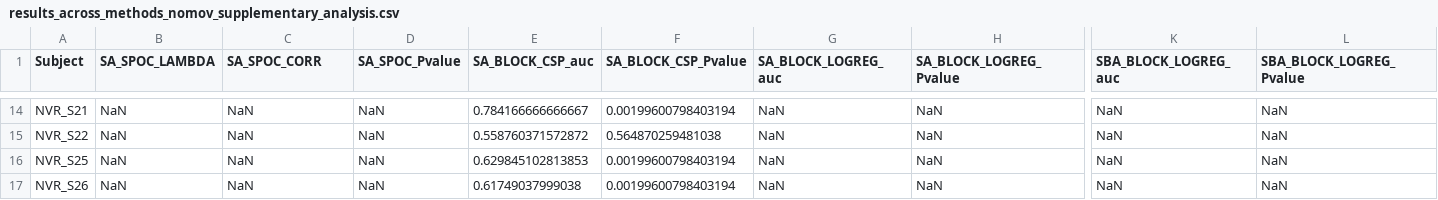
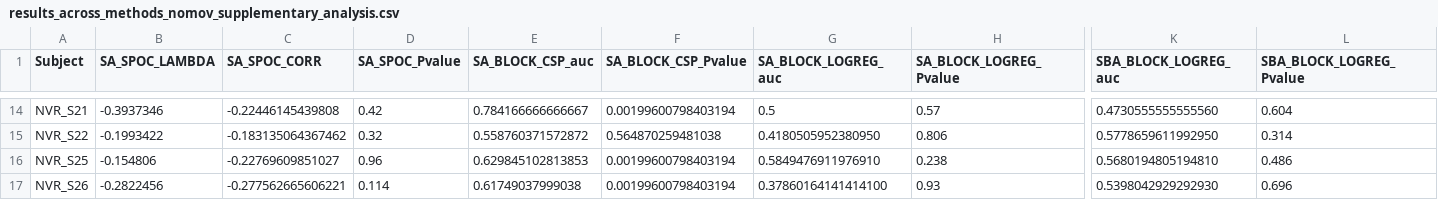
Before and after one commit to NeVRo-study/NeVRo, a CSV file: Results/Tables/results_across_methods_nomov_supplementary_analysis.csv, drawn as a sheet; only a part is shown, gaps mark what is left out; the diff covers the shown part only; the diff names each change by its address in the sheet, - before the commit and + after, or states it on an @@ line.

Commit message:
fill results

```diff
--- a/Results/Tables/results_across_methods_nomov_supplementary_analysis.csv
+++ b/Results/Tables/results_across_methods_nomov_supplementary_analysis.csv
-B14 (SA_SPOC_LAMBDA): NaN
+B14 (SA_SPOC_LAMBDA): -0.3937346
-C14 (SA_SPOC_CORR): NaN
+C14 (SA_SPOC_CORR): -0.22446145439808
-D14 (SA_SPOC_Pvalue): NaN
+D14 (SA_SPOC_Pvalue): 0.42
-G14 (SA_BLOCK_LOGREG_auc): NaN
+G14 (SA_BLOCK_LOGREG_auc): 0.5
-H14 (SA_BLOCK_LOGREG_Pvalue): NaN
+H14 (SA_BLOCK_LOGREG_Pvalue): 0.57
-K14 (SBA_BLOCK_LOGREG_auc): NaN
+K14 (SBA_BLOCK_LOGREG_auc): 0.4730555555555560
-L14 (SBA_BLOCK_LOGREG_Pvalue): NaN
+L14 (SBA_BLOCK_LOGREG_Pvalue): 0.604
-B15 (SA_SPOC_LAMBDA): NaN
+B15 (SA_SPOC_LAMBDA): -0.1993422
-C15 (SA_SPOC_CORR): NaN
+C15 (SA_SPOC_CORR): -0.183135064367462
-D15 (SA_SPOC_Pvalue): NaN
+D15 (SA_SPOC_Pvalue): 0.32
-G15 (SA_BLOCK_LOGREG_auc): NaN
+G15 (SA_BLOCK_LOGREG_auc): 0.4180505952380950
-H15 (SA_BLOCK_LOGREG_Pvalue): NaN
+H15 (SA_BLOCK_LOGREG_Pvalue): 0.806
-K15 (SBA_BLOCK_LOGREG_auc): NaN
+K15 (SBA_BLOCK_LOGREG_auc): 0.5778659611992950
-L15 (SBA_BLOCK_LOGREG_Pvalue): NaN
+L15 (SBA_BLOCK_LOGREG_Pvalue): 0.314
-B16 (SA_SPOC_LAMBDA): NaN
+B16 (SA_SPOC_LAMBDA): -0.154806
-C16 (SA_SPOC_CORR): NaN
+C16 (SA_SPOC_CORR): -0.22769609851027
-D16 (SA_SPOC_Pvalue): NaN
+D16 (SA_SPOC_Pvalue): 0.96
-G16 (SA_BLOCK_LOGREG_auc): NaN
+G16 (SA_BLOCK_LOGREG_auc): 0.5849476911976910
-H16 (SA_BLOCK_LOGREG_Pvalue): NaN
+H16 (SA_BLOCK_LOGREG_Pvalue): 0.238
-K16 (SBA_BLOCK_LOGREG_auc): NaN
+K16 (SBA_BLOCK_LOGREG_auc): 0.5680194805194810
-L16 (SBA_BLOCK_LOGREG_Pvalue): NaN
+L16 (SBA_BLOCK_LOGREG_Pvalue): 0.486
-B17 (SA_SPOC_LAMBDA): NaN
+B17 (SA_SPOC_LAMBDA): -0.2822456
-C17 (SA_SPOC_CORR): NaN
+C17 (SA_SPOC_CORR): -0.277562665606221
-D17 (SA_SPOC_Pvalue): NaN
+D17 (SA_SPOC_Pvalue): 0.114
-G17 (SA_BLOCK_LOGREG_auc): NaN
+G17 (SA_BLOCK_LOGREG_auc): 0.37860164141414100
-H17 (SA_BLOCK_LOGREG_Pvalue): NaN
+H17 (SA_BLOCK_LOGREG_Pvalue): 0.93
-K17 (SBA_BLOCK_LOGREG_auc): NaN
+K17 (SBA_BLOCK_LOGREG_auc): 0.5398042929292930
-L17 (SBA_BLOCK_LOGREG_Pvalue): NaN
+L17 (SBA_BLOCK_LOGREG_Pvalue): 0.696
```
Also changed, not shown: 153 edited cells elsewhere in this file, Results/Tables/results_across_methods_mov_supplementary_analysis.csv.
